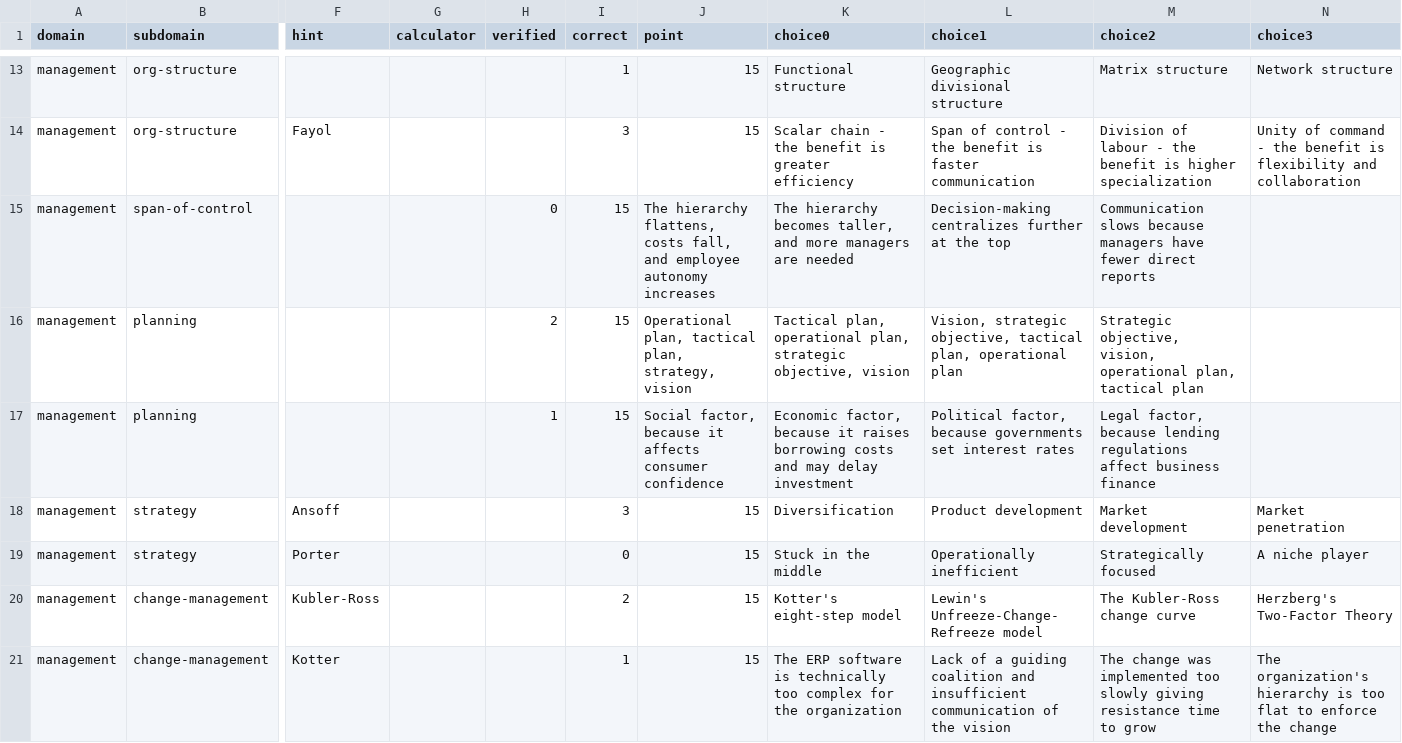
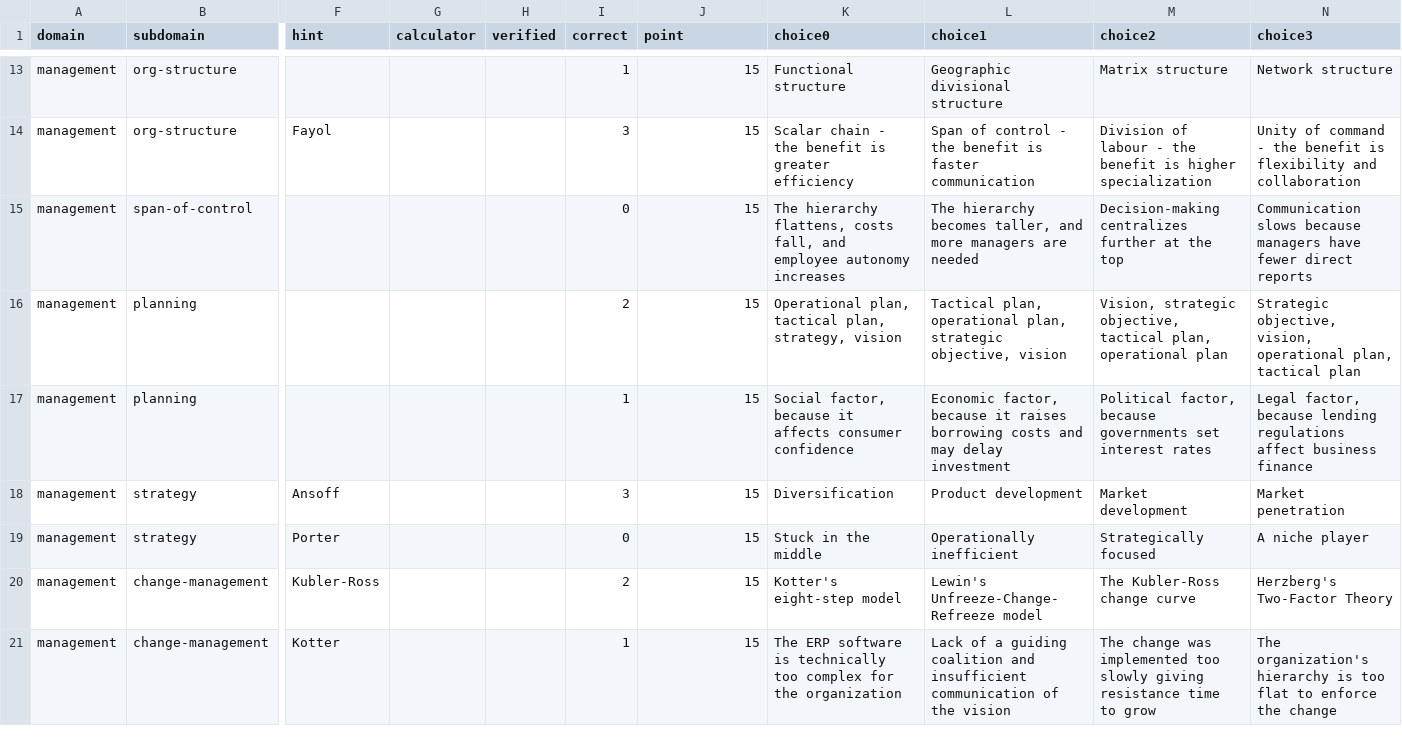
Before and after one commit to nin827/CSVQuiz, a CSV file: data/management_03.csv, drawn as a sheet; only a part is shown, gaps mark what is left out; the diff covers the shown part only; the diff names each change by its address in the sheet, - before the commit and + after, or states it on an @@ line.

```diff
--- a/data/management_03.csv
+++ b/data/management_03.csv
-H15 (verified): 0
+H15 (verified): (empty)
-I15 (correct): 15
+I15 (correct): 0
-J15 (point): The hierarchy flattens, costs fall, and employee autonomy increases
+J15 (point): 15
-K15 (choice0): The hierarchy becomes taller, and more managers are needed
+K15 (choice0): The hierarchy flattens, costs fall, and employee autonomy increases
-L15 (choice1): Decision-making centralizes further at the top
+L15 (choice1): The hierarchy becomes taller, and more managers are needed
-M15 (choice2): Communication slows because managers have fewer direct reports
+M15 (choice2): Decision-making centralizes further at the top
-N15 (choice3): (empty)
+N15 (choice3): Communication slows because managers have fewer direct reports
-H16 (verified): 2
+H16 (verified): (empty)
-I16 (correct): 15
+I16 (correct): 2
-J16 (point): Operational plan, tactical plan, strategy, vision
+J16 (point): 15
-K16 (choice0): Tactical plan, operational plan, strategic objective, vision
+K16 (choice0): Operational plan, tactical plan, strategy, vision
-L16 (choice1): Vision, strategic objective, tactical plan, operational plan
+L16 (choice1): Tactical plan, operational plan, strategic objective, vision
-M16 (choice2): Strategic objective, vision, operational plan, tactical plan
+M16 (choice2): Vision, strategic objective, tactical plan, operational plan
-N16 (choice3): (empty)
+N16 (choice3): Strategic objective, vision, operational plan, tactical plan
-H17 (verified): 1
+H17 (verified): (empty)
-I17 (correct): 15
+I17 (correct): 1
-J17 (point): Social factor, because it affects consumer confidence
+J17 (point): 15
-K17 (choice0): Economic factor, because it raises borrowing costs and may delay investment
+K17 (choice0): Social factor, because it affects consumer confidence
-L17 (choice1): Political factor, because governments set interest rates
+L17 (choice1): Economic factor, because it raises borrowing costs and may delay investment
-M17 (choice2): Legal factor, because lending regulations affect business finance
+M17 (choice2): Political factor, because governments set interest rates
-N17 (choice3): (empty)
+N17 (choice3): Legal factor, because lending regulations affect business finance
```
Also changed, not shown: 56 edited cells elsewhere in this file, 1 other file.
